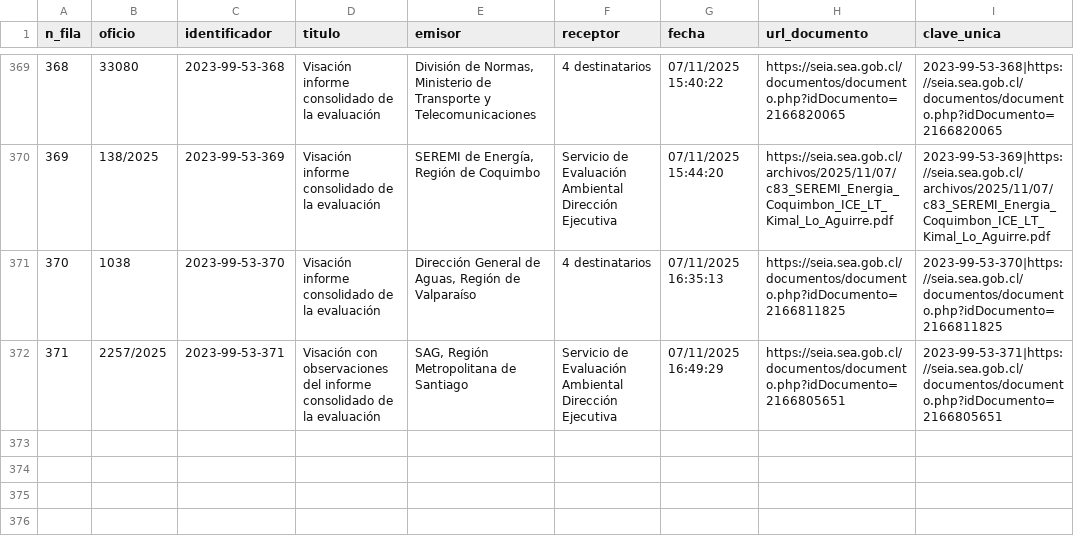
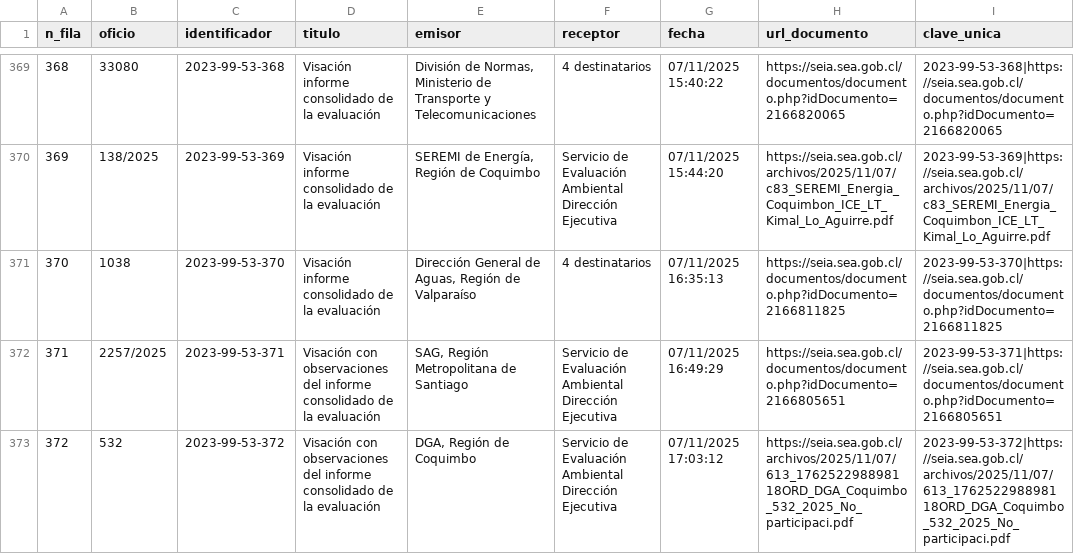
Before and after one commit to giraggio/alertascnx, a CSV file: ultimo_expediente.csv, drawn as a sheet; only a part is shown, gaps mark what is left out.

```diff
--- a/ultimo_expediente.csv
+++ b/ultimo_expediente.csv
@@ -372 +372,2 @@ n_fila,oficio,identificador,titulo,emisor,receptor,fecha,url_documento,clave_uni
 371,2257/2025,2023-99-53-371,Visación con observaciones del informe consolidado de la evaluación,"SAG, Región Metropolitana de Santiago",Servicio de Evaluación Ambiental Dirección Ejecutiva,07/11/2025 16:49:29,https://seia.sea.gob.cl/documentos/documento.php?idDocumento=2166805651,2023-99-53-371|https://seia.sea.gob.cl/documentos/documento.php?idDocumento=2166805651
+372,532,2023-99-53-372,Visación con observaciones del informe consolidado de la evaluación,"DGA, Región de Coquimbo",Servicio de Evaluación Ambiental Dirección Ejecutiva,07/11/2025 17:03:12,https://seia.sea.gob.cl/archivos/2025/11/07/613_176252298898118ORD_DGA_Coquimbo_532_2025_No_participaci.pdf,2023-99-53-372|https://seia.sea.gob.cl/archivos/2025/11/07/613_176252298898118ORD_DGA_Coquimbo_532_2025_No_participaci.pdf
```
